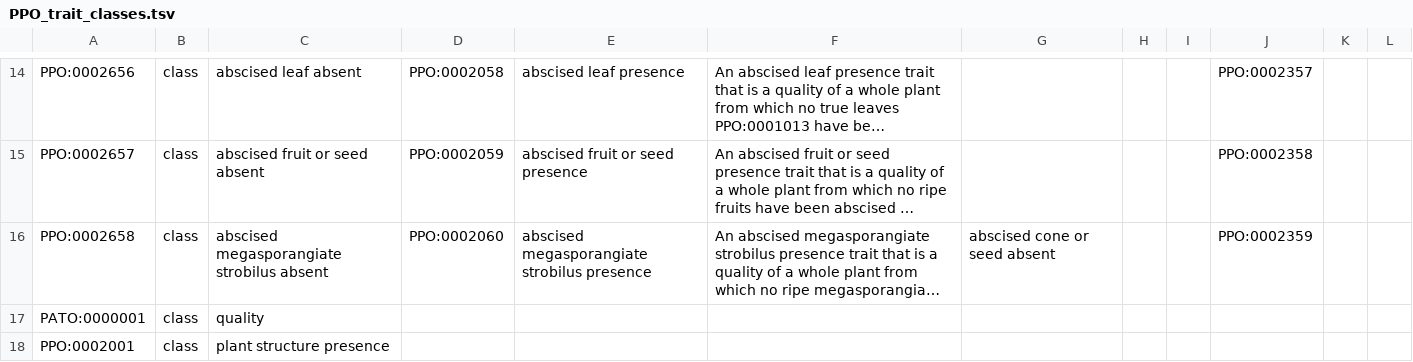
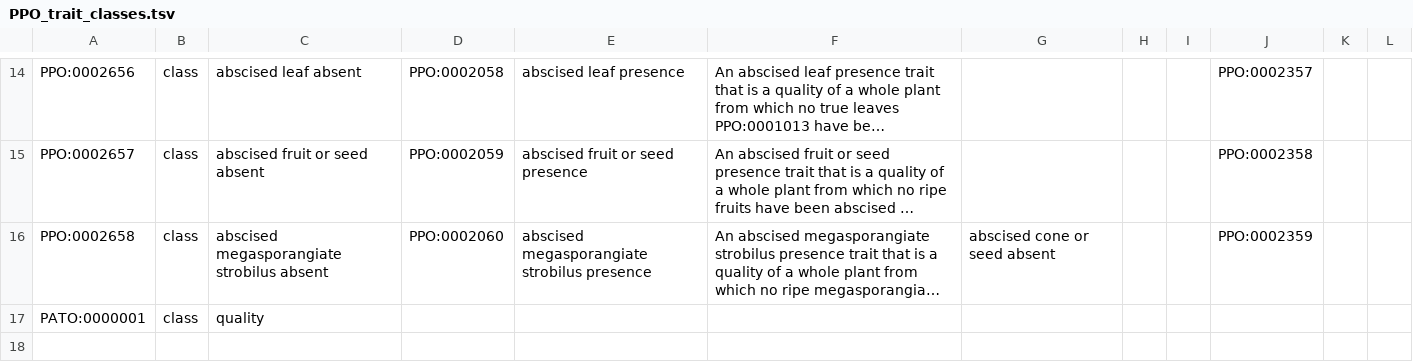
Before and after one commit to PlantPhenoOntology/ppo, a TSV file: src/templates/PPO_trait_classes.tsv, drawn as a sheet; only a part is shown, gaps mark what is left out; long unchanged cells end in …; the diff names each change by its address in the sheet, - before the commit and + after, or states it on an @@ line.

Commit message:
Remove duplicate label from 'plant structure presence'

```diff
--- a/src/templates/PPO_trait_classes.tsv
+++ b/src/templates/PPO_trait_classes.tsv
-row 18: PPO:0002001 | class | plant structure presence
```
Also changed, not shown: 1 other file.
